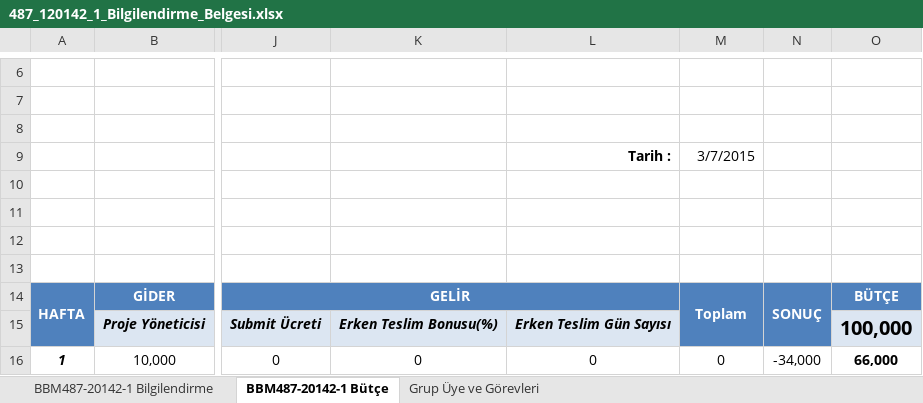
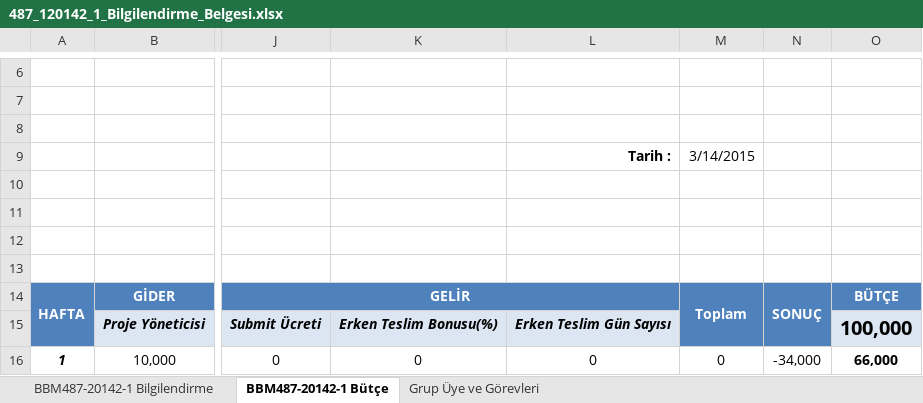
Before and after one commit to onurergun/BBM487-20142-1, an Excel workbook: Docs/487_120142_1_Bilgilendirme_Belgesi.xlsx, sheet BBM487-20142-1 Bütçe, drawn as a sheet; only a part is shown, gaps mark what is left out; values as stored, in another font and other column widths than the file's, no borders; the diff names each change by its address in the sheet, - before the commit and + after, or states it on an @@ line.

Commit message:
Bütçe Güncellemesi
Hafta #3 Bütçe Güncellemesi

```diff
--- a/Docs/487_120142_1_Bilgilendirme_Belgesi.xlsx (sheet BBM487-20142-1 Bütçe)
+++ b/Docs/487_120142_1_Bilgilendirme_Belgesi.xlsx (sheet BBM487-20142-1 Bütçe)
-M9: 3/7/2015
+M9: 3/14/2015
```
Also changed, not shown: sheet BBM487-20142-1 Bilgilendirme, formulas that keep their value, charts or pictures.
